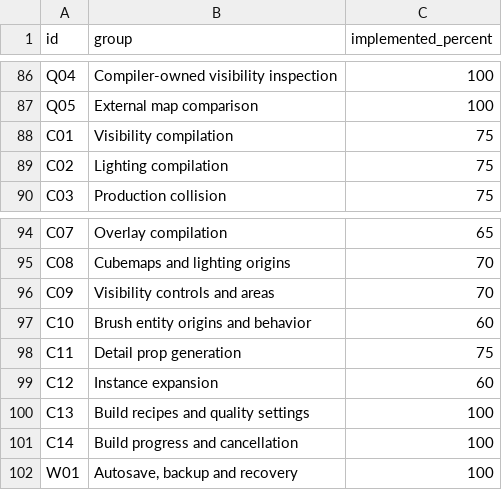
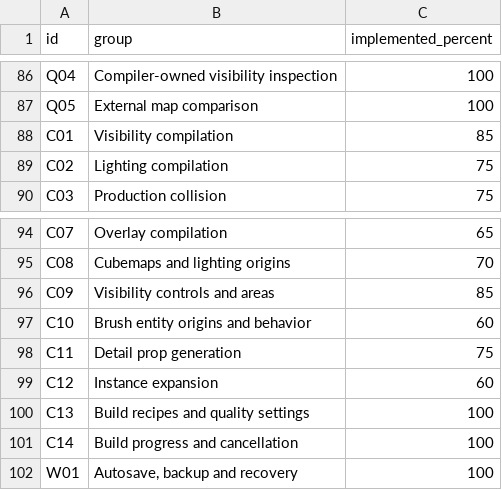
Before and after one commit to nikooo777/HammeRR, a CSV file: docs/progress.csv, drawn as a sheet; only a part is shown, gaps mark what is left out.

```diff
--- a/docs/progress.csv
+++ b/docs/progress.csv
@@ -87,3 +87,3 @@ Q04,Compiler-owned visibility inspection,100
 Q05,External map comparison,100
-C01,Visibility compilation,75
+C01,Visibility compilation,85
 C02,Lighting compilation,75
@@ -95,3 +95,3 @@ C07,Overlay compilation,65
 C08,Cubemaps and lighting origins,70
-C09,Visibility controls and areas,70
+C09,Visibility controls and areas,85
 C10,Brush entity origins and behavior,60
```
Also changed, not shown: 14 other files.
